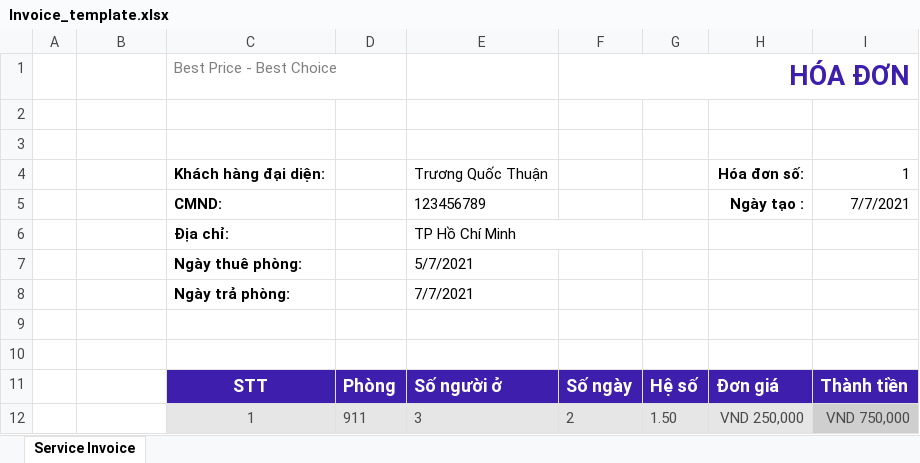
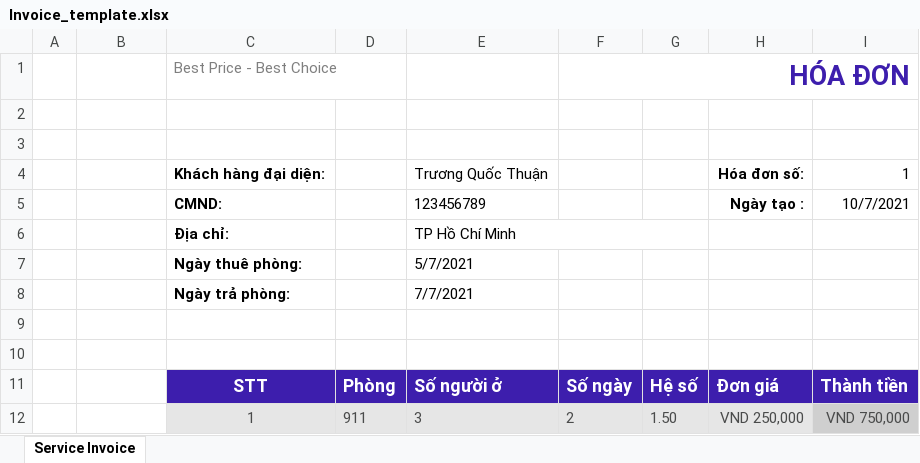
Before and after one commit to QuocThuanTruong/HotelManagement, an Excel workbook: HotelManagement/Assets/XLSXTemplate/Invoice_template.xlsx, sheet Service Invoice, drawn as a sheet; only a part is shown; values as stored, in another font and other column widths than the file's, no borders; charts and pictures not drawn; the diff names each change by its address in the sheet, - before the commit and + after, or states it on an @@ line.

```diff
--- a/HotelManagement/Assets/XLSXTemplate/Invoice_template.xlsx (sheet Service Invoice)
+++ b/HotelManagement/Assets/XLSXTemplate/Invoice_template.xlsx (sheet Service Invoice)
-I5: 7/7/2021
+I5: 10/7/2021
```
Also changed, not shown: Hotel_Data_Import.xlsx, 4 other files.
